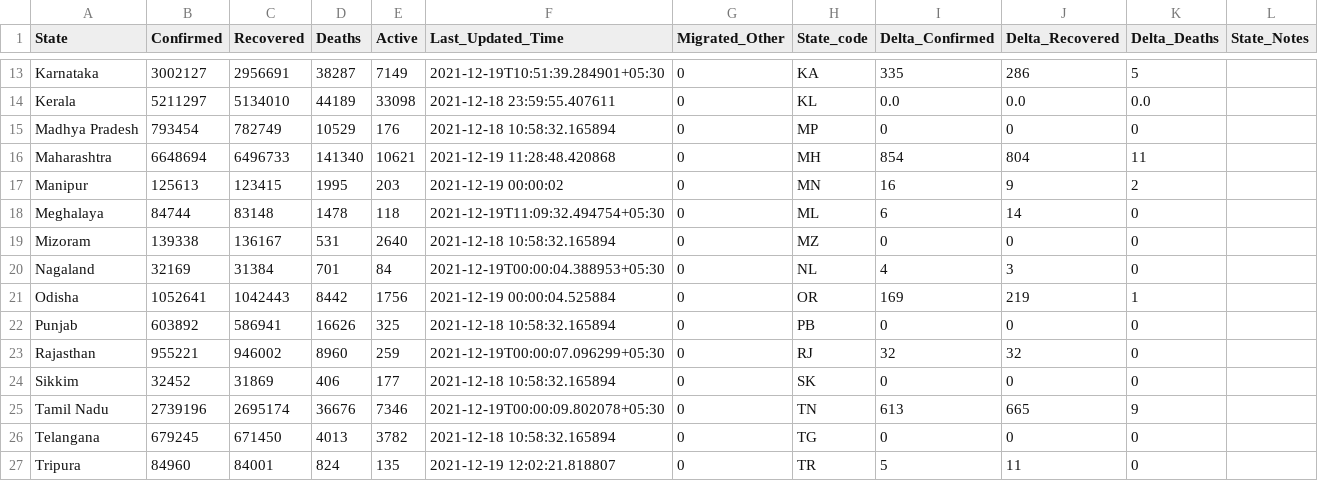
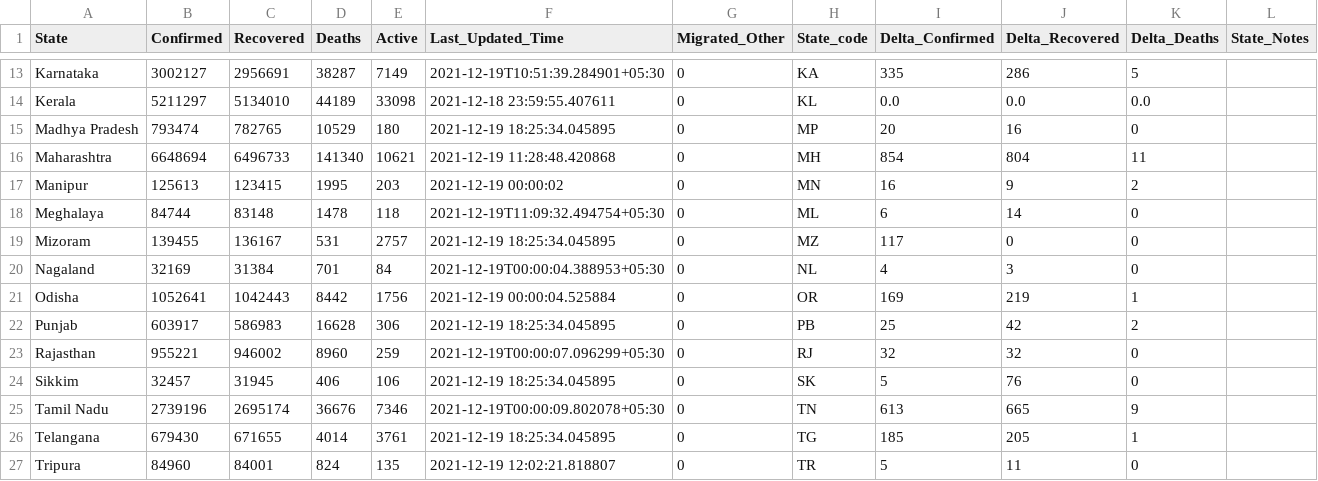
Before and after one commit to incovid19/data-staging, a CSV file: csv/latest/state_wise.csv, drawn as a sheet; only a part is shown, gaps mark what is left out; the diff covers the shown part only.

```diff
--- a/csv/latest/state_wise.csv
+++ b/csv/latest/state_wise.csv
@@ -14,3 +14,3 @@ Karnataka,3002127,2956691,38287,7149,2021-12-19T10:51:39.284901+05:30,0,KA,335,2
 Kerala,5211297,5134010,44189,33098,2021-12-18 23:59:55.407611,0,KL,0.0,0.0,0.0,
-Madhya Pradesh,793454,782749,10529,176,2021-12-18 10:58:32.165894,0,MP,0,0,0,
+Madhya Pradesh,793474,782765,10529,180,2021-12-19 18:25:34.045895,0,MP,20,16,0,
 Maharashtra,6648694,6496733,141340,10621,2021-12-19 11:28:48.420868,0,MH,854,804,11,
@@ -18,10 +18,10 @@ Manipur,125613,123415,1995,203,2021-12-19 00:00:02,0,MN,16,9,2,
 Meghalaya,84744,83148,1478,118,2021-12-19T11:09:32.494754+05:30,0,ML,6,14,0,
-Mizoram,139338,136167,531,2640,2021-12-18 10:58:32.165894,0,MZ,0,0,0,
+Mizoram,139455,136167,531,2757,2021-12-19 18:25:34.045895,0,MZ,117,0,0,
 Nagaland,32169,31384,701,84,2021-12-19T00:00:04.388953+05:30,0,NL,4,3,0,
 Odisha,1052641,1042443,8442,1756,2021-12-19 00:00:04.525884,0,OR,169,219,1,
-Punjab,603892,586941,16626,325,2021-12-18 10:58:32.165894,0,PB,0,0,0,
+Punjab,603917,586983,16628,306,2021-12-19 18:25:34.045895,0,PB,25,42,2,
 Rajasthan,955221,946002,8960,259,2021-12-19T00:00:07.096299+05:30,0,RJ,32,32,0,
-Sikkim,32452,31869,406,177,2021-12-18 10:58:32.165894,0,SK,0,0,0,
+Sikkim,32457,31945,406,106,2021-12-19 18:25:34.045895,0,SK,5,76,0,
 Tamil Nadu,2739196,2695174,36676,7346,2021-12-19T00:00:09.802078+05:30,0,TN,613,665,9,
-Telangana,679245,671450,4013,3782,2021-12-18 10:58:32.165894,0,TG,0,0,0,
+Telangana,679430,671655,4014,3761,2021-12-19 18:25:34.045895,0,TG,185,205,1,
 Tripura,84960,84001,824,135,2021-12-19 12:02:21.818807,0,TR,5,11,0,
```
Also changed, not shown: 68 edited cells elsewhere in this file, csv/latest/case_time_series.csv, csv/latest/district_wise.csv, 44 other files.
